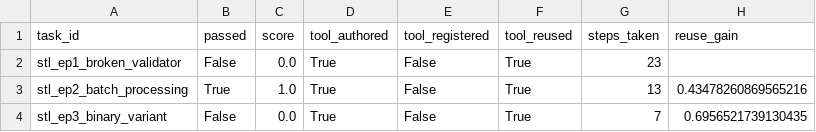
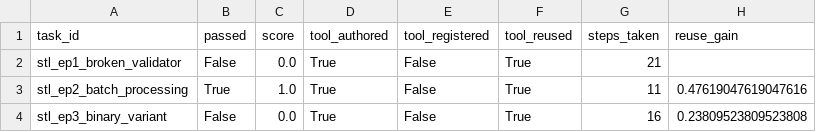
Before and after one commit to pp-shen/AQ-assignment, a CSV file: results/claude-sonnet-4.6-nolib/summary.csv, drawn as a sheet.

```diff
--- a/results/claude-sonnet-4.6-nolib/summary.csv
+++ b/results/claude-sonnet-4.6-nolib/summary.csv
@@ -1,4 +1,4 @@
 task_id,passed,score,tool_authored,tool_registered,tool_reused,steps_taken,reuse_gain
-stl_ep1_broken_validator,False,0.0,True,False,True,23,
-stl_ep2_batch_processing,True,1.0,True,False,True,13,0.43478260869565216
-stl_ep3_binary_variant,False,0.0,True,False,True,7,0.6956521739130435
+stl_ep1_broken_validator,False,0.0,True,False,True,21,
+stl_ep2_batch_processing,True,1.0,True,False,True,11,0.47619047619047616
+stl_ep3_binary_variant,False,0.0,True,False,True,16,0.23809523809523808
```
Also changed, not shown: results/claude-sonnet-4.6-lib/summary.csv, 17 other files.
